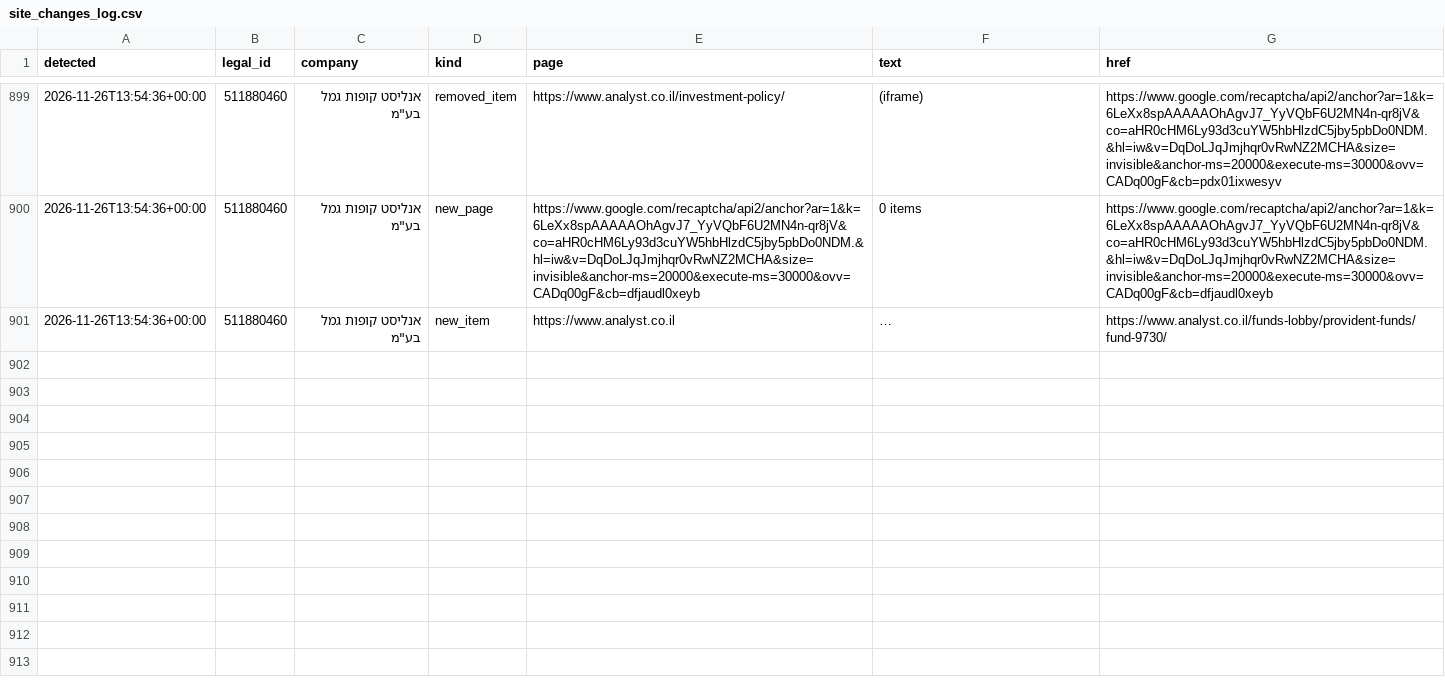
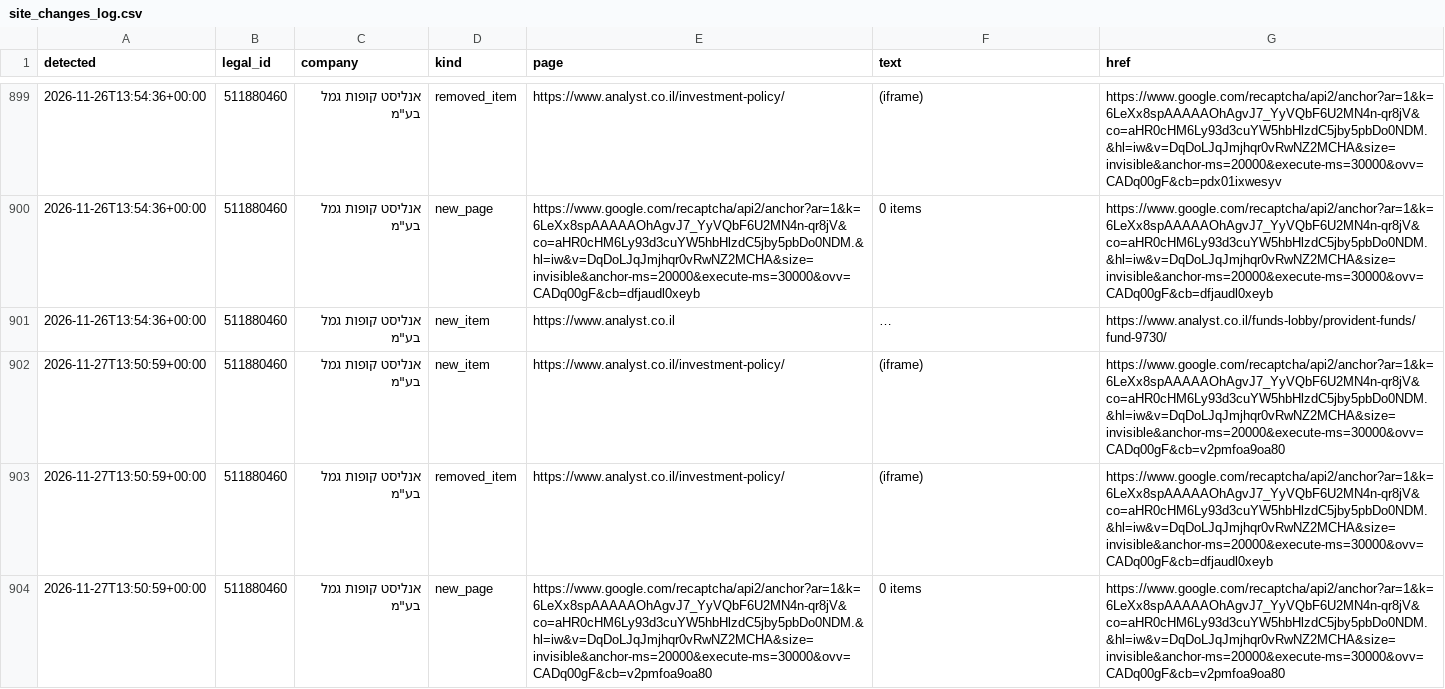
Before and after one commit to Revach123/MASLULIM, a CSV file: policy/companies/511880460/site_changes_log.csv, drawn as a sheet; only a part is shown, gaps mark what is left out; long unchanged cells end in …; the diff names each change by its address in the sheet, - before the commit and + after, or states it on an @@ line.

```diff
--- a/policy/companies/511880460/site_changes_log.csv
+++ b/policy/companies/511880460/site_changes_log.csv
+row 902: 2026-11-27T13:50:59+00:00 | 511880460 | אנליסט קופות גמל בע"מ | new_item | https://www.analyst.co.il/investment-policy/ | (iframe) | https://www.google.com/recaptcha/api2/anchor?ar=1&k=6LeXx8spAAAAAOhAgvJ7_YyVQbF6U2MN4n-qr8jV&co=aHR0cHM6Ly93d3cuYW5hbHlzdC5jby5pbDo0NDM.&hl=iw&v=DqDoLJqJmjhqr0vRwNZ2MCHA&size=invisible&anchor-ms=20000&execute-ms=30000&ovv=CADq00gF&cb=v2pmfoa9oa80
+row 903: 2026-11-27T13:50:59+00:00 | 511880460 | אנליסט קופות גמל בע"מ | removed_item | https://www.analyst.co.il/investment-policy/ | (iframe) | https://www.google.com/recaptcha/api2/anchor?ar=1&k=6LeXx8spAAAAAOhAgvJ7_YyVQbF6U2MN4n-qr8jV&co=aHR0cHM6Ly93d3cuYW5hbHlzdC5jby5pbDo0NDM.&hl=iw&v=DqDoLJqJmjhqr0vRwNZ2MCHA&size=invisible&anchor-ms=20000&execute-ms=30000&ovv=CADq00gF&cb=dfjaudl0xeyb
+row 904: 2026-11-27T13:50:59+00:00 | 511880460 | אנליסט קופות גמל בע"מ | new_page | https://www.google.com/recaptcha/api2/anchor?ar=1&k=6LeXx8spAAAAAOhAgvJ7_YyVQbF6U2MN4n-qr8jV&co=aHR0cHM6Ly93d3cuYW5hbHlzdC5jby5pbDo0NDM.&hl=iw&v=DqDoLJqJmjhqr0vRwNZ2MCHA&size=invisible&anchor-ms=20000&execute-ms=30000&ovv=CADq00gF&cb=v2pmfoa9oa80 | 0 items | https://www.google.com/recaptcha/api2/anchor?ar=1&k=6LeXx8spAAAAAOhAgvJ7_YyVQbF6U2MN4n-qr8jV&co=aHR0cHM6Ly93d3cuYW5hbHlzdC5jby5pbDo0NDM.&hl=iw&v=DqDoLJqJmjhqr0vRwNZ2MCHA&size=invisible&anchor-ms=20000&execute-ms=30000&ovv=CADq00gF&cb=v2pmfoa9oa80
```
Also changed, not shown: 6 other files.
